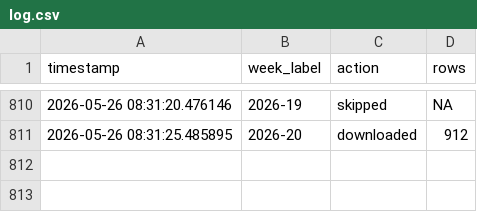
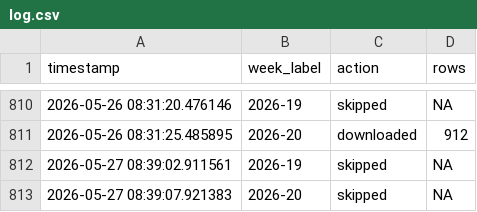
Before and after one commit to ryomakom-en/infectious_diseases_trend, a CSV file: logs/log.csv, drawn as a sheet; only a part is shown, gaps mark what is left out.

```diff
--- a/logs/log.csv
+++ b/logs/log.csv
@@ -811 +811,3 @@ timestamp,week_label,action,rows
 2026-05-26 08:31:25.485895,2026-20,downloaded,912
+2026-05-27 08:39:02.911561,2026-19,skipped,NA
+2026-05-27 08:39:07.921383,2026-20,skipped,NA
```
